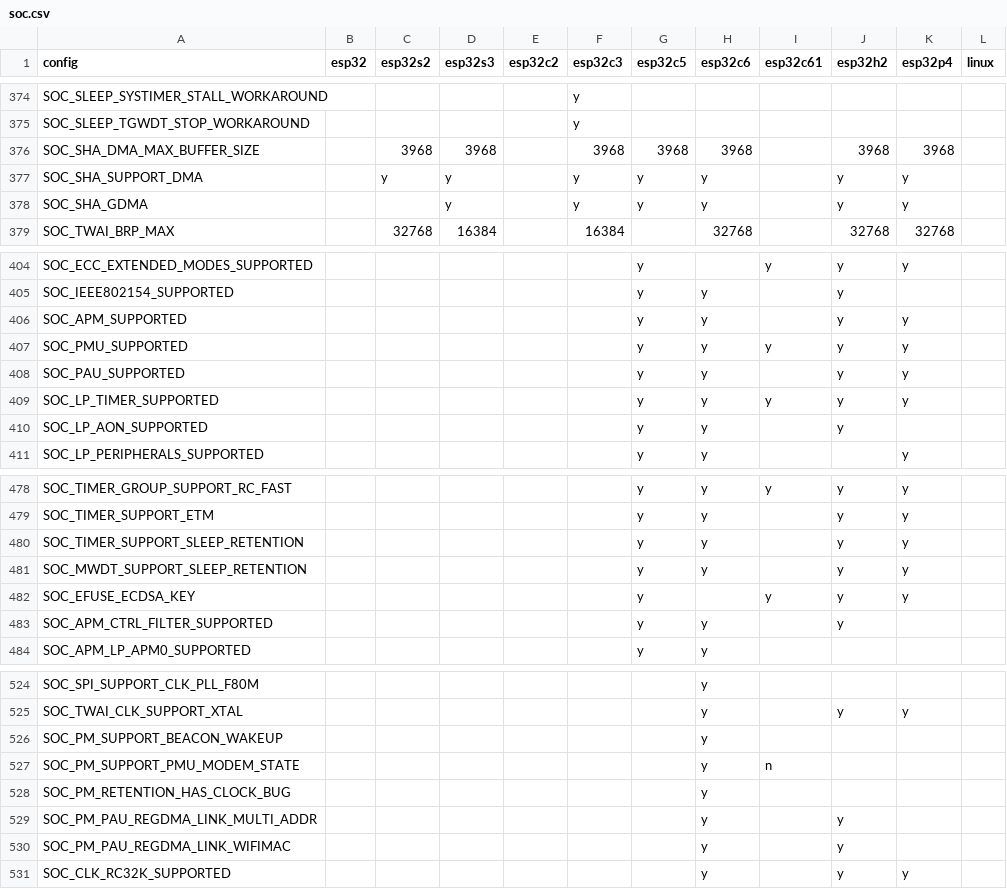
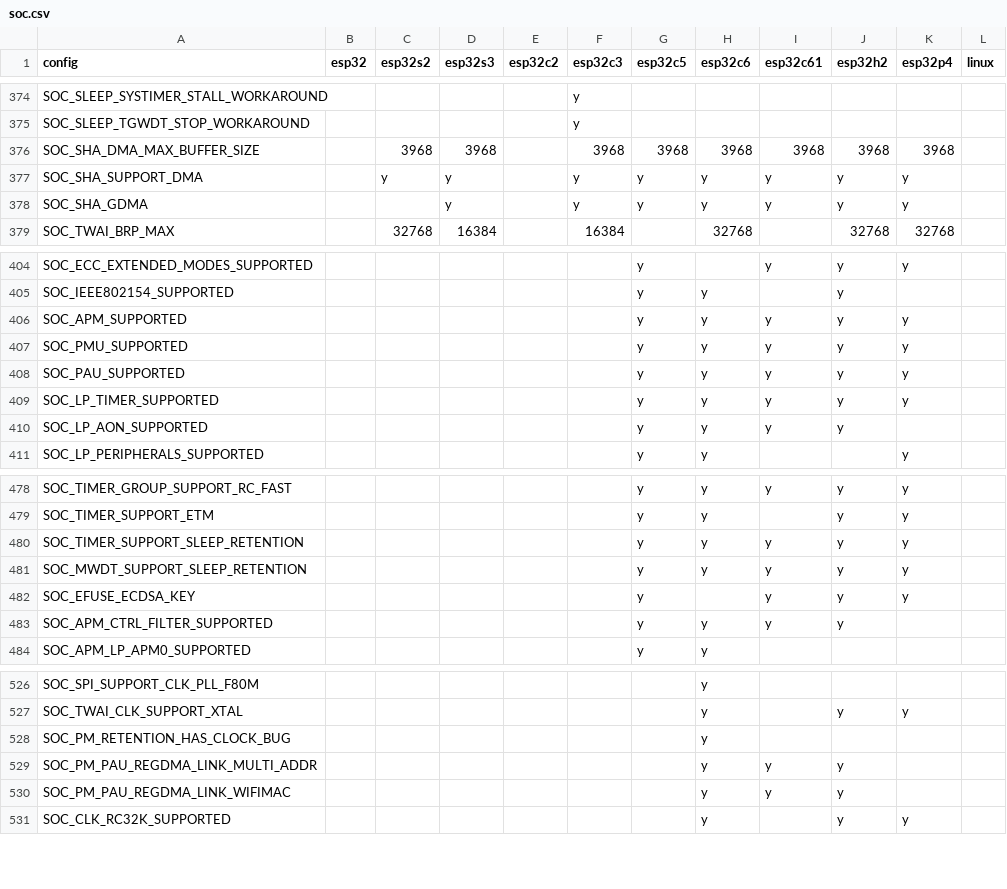
Before and after one commit to tanakamasayuki/ESP-IDF-SoC-Check, a CSV file: soc.csv, drawn as a sheet; only a part is shown, gaps mark what is left out; the diff covers the shown part only.

```diff
--- a/soc.csv
+++ b/soc.csv
@@ -375,5 +375,5 @@ SOC_SLEEP_SYSTIMER_STALL_WORKAROUND					y
 SOC_SLEEP_TGWDT_STOP_WORKAROUND					y							
-SOC_SHA_DMA_MAX_BUFFER_SIZE		3968	3968		3968	3968	3968		3968	3968		
-SOC_SHA_SUPPORT_DMA		y	y		y	y	y		y	y		
-SOC_SHA_GDMA			y		y	y	y		y	y		
+SOC_SHA_DMA_MAX_BUFFER_SIZE		3968	3968		3968	3968	3968	3968	3968	3968		
+SOC_SHA_SUPPORT_DMA		y	y		y	y	y	y	y	y		
+SOC_SHA_GDMA			y		y	y	y	y	y	y		
 SOC_TWAI_BRP_MAX		32768	16384		16384		32768		32768	32768		
@@ -405,7 +405,7 @@ SOC_ECC_EXTENDED_MODES_SUPPORTED						y		y	y	y
 SOC_IEEE802154_SUPPORTED						y	y		y			
-SOC_APM_SUPPORTED						y	y		y	y		
+SOC_APM_SUPPORTED						y	y	y	y	y		
 SOC_PMU_SUPPORTED						y	y	y	y	y		
-SOC_PAU_SUPPORTED						y	y		y	y		
+SOC_PAU_SUPPORTED						y	y	y	y	y		
 SOC_LP_TIMER_SUPPORTED						y	y	y	y	y		
-SOC_LP_AON_SUPPORTED						y	y		y			
+SOC_LP_AON_SUPPORTED						y	y	y	y			
 SOC_LP_PERIPHERALS_SUPPORTED						y	y			y		
@@ -479,6 +479,6 @@ SOC_TIMER_GROUP_SUPPORT_RC_FAST						y	y	y	y	y
 SOC_TIMER_SUPPORT_ETM						y	y		y	y		
-SOC_TIMER_SUPPORT_SLEEP_RETENTION						y	y		y	y		
-SOC_MWDT_SUPPORT_SLEEP_RETENTION						y	y		y	y		
+SOC_TIMER_SUPPORT_SLEEP_RETENTION						y	y	y	y	y		
+SOC_MWDT_SUPPORT_SLEEP_RETENTION						y	y	y	y	y		
 SOC_EFUSE_ECDSA_KEY						y		y	y	y		
-SOC_APM_CTRL_FILTER_SUPPORTED						y	y		y			
+SOC_APM_CTRL_FILTER_SUPPORTED						y	y	y	y			
 SOC_APM_LP_APM0_SUPPORTED						y	y					
@@ -525,7 +527,5 @@ SOC_SPI_SUPPORT_CLK_PLL_F80M							y
 SOC_TWAI_CLK_SUPPORT_XTAL							y		y	y		
-SOC_PM_SUPPORT_BEACON_WAKEUP							y					
-SOC_PM_SUPPORT_PMU_MODEM_STATE							y	n				
 SOC_PM_RETENTION_HAS_CLOCK_BUG							y					
-SOC_PM_PAU_REGDMA_LINK_MULTI_ADDR							y		y			
-SOC_PM_PAU_REGDMA_LINK_WIFIMAC							y		y			
+SOC_PM_PAU_REGDMA_LINK_MULTI_ADDR							y	y	y			
+SOC_PM_PAU_REGDMA_LINK_WIFIMAC							y	y	y			
 SOC_CLK_RC32K_SUPPORTED							y		y	y		
```
Also changed, not shown: 3 added rows, 1 removed row and 18 edited cells elsewhere in this file, 1 other file.
